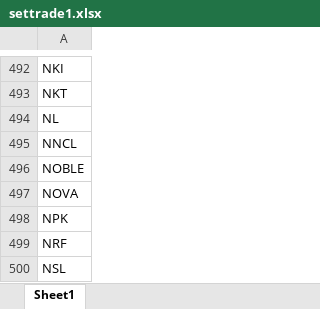
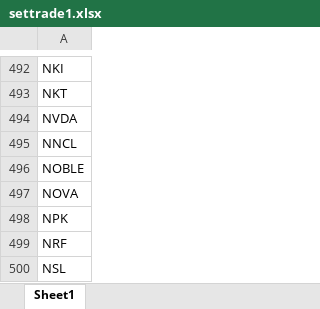
Before and after one commit to hilmanyusoh/Stock-market-chart-pattern-recognition-using-deep-learning, an Excel workbook: data_collection/settrade1.xlsx, sheet Sheet1, drawn as a sheet; only a part is shown, gaps mark what is left out; values as stored, in another font and other column widths than the file's, no borders; the diff names each change by its address in the sheet, - before the commit and + after, or states it on an @@ line.

```diff
--- a/data_collection/settrade1.xlsx (sheet Sheet1)
+++ b/data_collection/settrade1.xlsx (sheet Sheet1)
-A494: NL
+A494: NVDA
```
Also changed, not shown: 2 other files.
